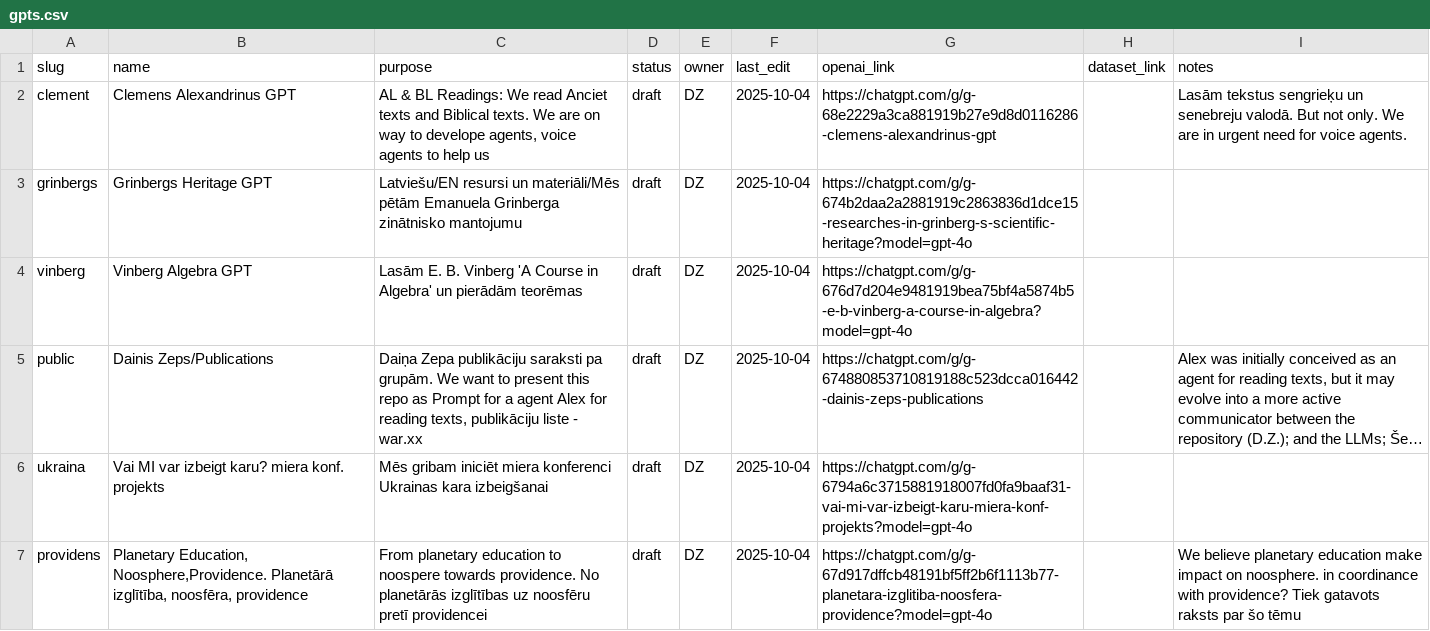
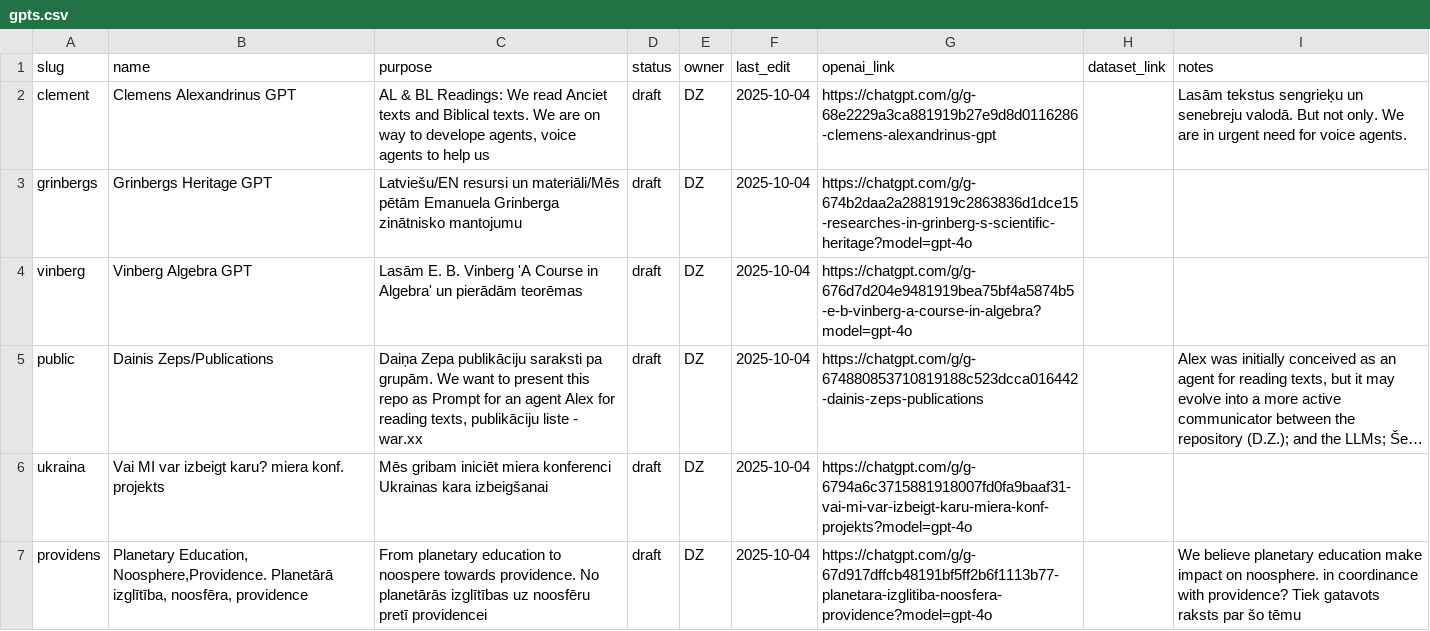
Before and after one commit to italozeps/custom-gpts, a CSV file: gpts.csv, drawn as a sheet; only a part is shown; long unchanged cells end in …; the diff names each change by its address in the sheet, - before the commit and + after, or states it on an @@ line.

Commit message:
Update gpts.csv with new entries and corrections

```diff
--- a/gpts.csv
+++ b/gpts.csv
-C5 (purpose): …Prompt for a agent Alex…
+C5 (purpose): …Prompt for an agent Alex…
```
